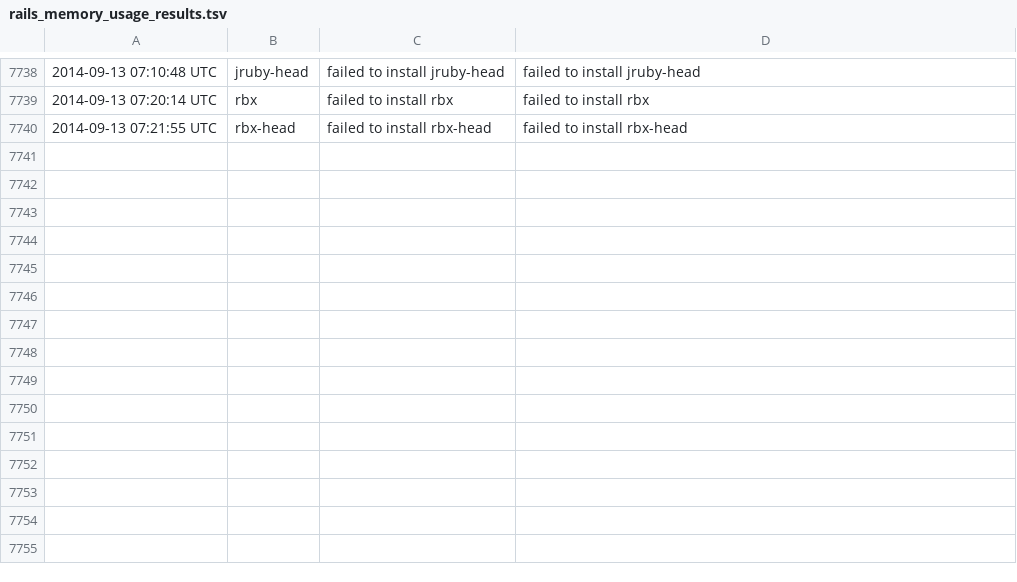
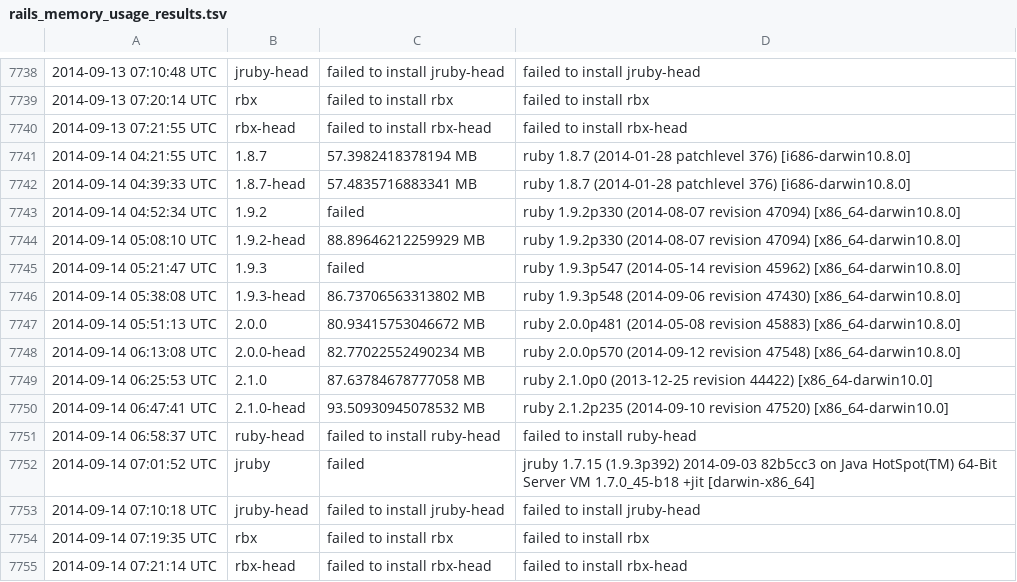
Before and after one commit to brianhempel/isrubyfastyet, a TSV file: results/rails_memory_usage_results.tsv, drawn as a sheet; only a part is shown, gaps mark what is left out; the diff names each change by its address in the sheet, - before the commit and + after, or states it on an @@ line.

```diff
--- a/results/rails_memory_usage_results.tsv
+++ b/results/rails_memory_usage_results.tsv
+row 7741: 2014-09-14 04:21:55 UTC | 1.8.7 | 57.3982418378194 MB | ruby 1.8.7 (2014-01-28 patchlevel 376) [i686-darwin10.8.0]
+row 7742: 2014-09-14 04:39:33 UTC | 1.8.7-head | 57.4835716883341 MB | ruby 1.8.7 (2014-01-28 patchlevel 376) [i686-darwin10.8.0]
+row 7743: 2014-09-14 04:52:34 UTC | 1.9.2 | failed | ruby 1.9.2p330 (2014-08-07 revision 47094) [x86_64-darwin10.8.0]
+row 7744: 2014-09-14 05:08:10 UTC | 1.9.2-head | 88.89646212259929 MB | ruby 1.9.2p330 (2014-08-07 revision 47094) [x86_64-darwin10.8.0]
+row 7745: 2014-09-14 05:21:47 UTC | 1.9.3 | failed | ruby 1.9.3p547 (2014-05-14 revision 45962) [x86_64-darwin10.8.0]
+row 7746: 2014-09-14 05:38:08 UTC | 1.9.3-head | 86.73706563313802 MB | ruby 1.9.3p548 (2014-09-06 revision 47430) [x86_64-darwin10.8.0]
+row 7747: 2014-09-14 05:51:13 UTC | 2.0.0 | 80.93415753046672 MB | ruby 2.0.0p481 (2014-05-08 revision 45883) [x86_64-darwin10.8.0]
+row 7748: 2014-09-14 06:13:08 UTC | 2.0.0-head | 82.77022552490234 MB | ruby 2.0.0p570 (2014-09-12 revision 47548) [x86_64-darwin10.8.0]
+row 7749: 2014-09-14 06:25:53 UTC | 2.1.0 | 87.63784678777058 MB | ruby 2.1.0p0 (2013-12-25 revision 44422) [x86_64-darwin10.0]
+row 7750: 2014-09-14 06:47:41 UTC | 2.1.0-head | 93.50930945078532 MB | ruby 2.1.2p235 (2014-09-10 revision 47520) [x86_64-darwin10.0]
+row 7751: 2014-09-14 06:58:37 UTC | ruby-head | failed to install ruby-head | failed to install ruby-head
+row 7752: 2014-09-14 07:01:52 UTC | jruby | failed | jruby 1.7.15 (1.9.3p392) 2014-09-03 82b5cc3 on Java HotSpot(TM) 64-Bit Server VM 1.7.0_45-b18 +jit [darwin-x86_64]
+row 7753: 2014-09-14 07:10:18 UTC | jruby-head | failed to install jruby-head | failed to install jruby-head
+row 7754: 2014-09-14 07:19:35 UTC | rbx | failed to install rbx | failed to install rbx
+row 7755: 2014-09-14 07:21:14 UTC | rbx-head | failed to install rbx-head | failed to install rbx-head
```
Also changed, not shown: results/rails_requests_per_second_results.tsv, results/rails_requests_per_second_steady_state_results.tsv, 1 other file.
